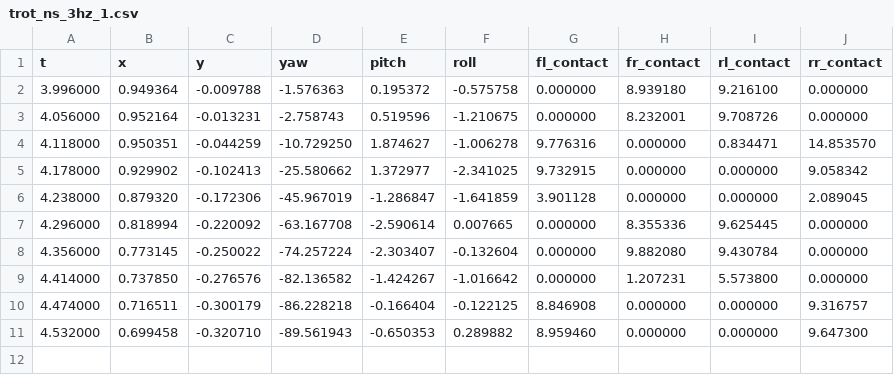
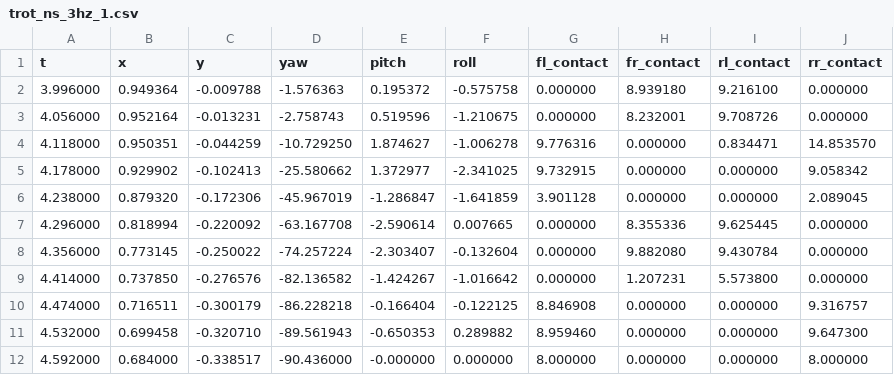
Before and after one commit to miguel131299/mjpc, a CSV file: Thesis Data/Curve/Minimum/trot_ns_3hz_1.csv, drawn as a sheet; the diff names each change by its address in the sheet, - before the commit and + after, or states it on an @@ line.

```diff
--- a/Thesis Data/Curve/Minimum/trot_ns_3hz_1.csv
+++ b/Thesis Data/Curve/Minimum/trot_ns_3hz_1.csv
+row 12: 4.592000 | 0.684000 | -0.338517 | -90.436000 | -0.000000 | 0.000000 | 8.000000 | 0.000000 | 0.000000 | 8.000000
```
Also changed, not shown: Thesis Data/Curve/Minimum/trot_ns_1hz_1.csv, Thesis Data/Curve/Minimum/trot_ns_1hz_3.csv, 10 other files.
